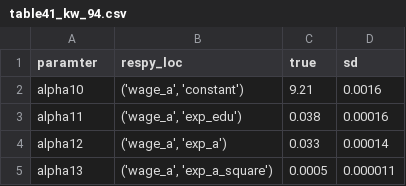
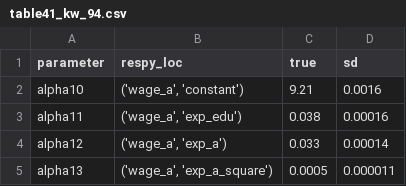
Before and after one commit to fagan2888/numerical-toolbox-uncertainty-quantification, a CSV file: uncertainty-quantification/csv/table41_kw_94.csv, drawn as a sheet; only a part is shown.

```diff
--- a/uncertainty-quantification/csv/table41_kw_94.csv
+++ b/uncertainty-quantification/csv/table41_kw_94.csv
@@ -1,2 +1,2 @@
-paramter,respy_loc,true,sd
+parameter,respy_loc,true,sd
 alpha10,"('wage_a', 'constant')",9.21,0.0016
```
Also changed, not shown: uncertainty-quantification/csv/table43_kw_94.csv, 7 other files.
